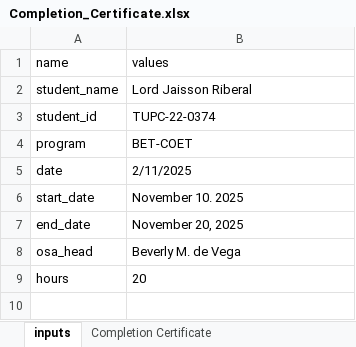
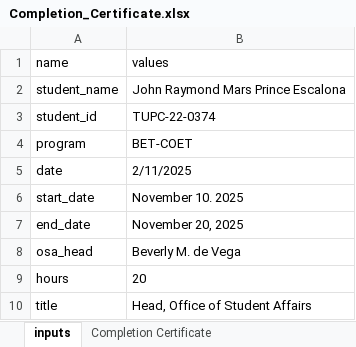
Before and after one commit to nekyohiji/thesis_osa, an Excel workbook: myapp/cert_templates/Completion_Certificate.xlsx, sheet inputs, drawn as a sheet; values as stored, in another font and other column widths than the file's, no borders; the diff names each change by its address in the sheet, - before the commit and + after, or states it on an @@ line.

```diff
--- a/myapp/cert_templates/Completion_Certificate.xlsx (sheet inputs)
+++ b/myapp/cert_templates/Completion_Certificate.xlsx (sheet inputs)
-B2 (values): Lord Jaisson Riberal
+B2 (values): John Raymond Mars Prince Escalona
+row 10: title | Head, Office of Student Affairs
```
Also changed, not shown: sheet Completion Certificate, myapp/cert_templates/Agreement_Certificate.xlsx, myapp/cert_templates/good-moral-form.xlsx, 23 other files.
